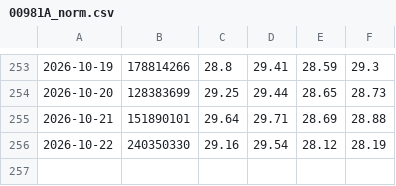
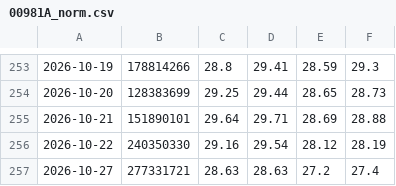
Before and after one commit to chaper123/market-data, a CSV file: data/tw/00981A_norm.csv, drawn as a sheet; only a part is shown, gaps mark what is left out; the diff names each change by its address in the sheet, - before the commit and + after, or states it on an @@ line.

```diff
--- a/data/tw/00981A_norm.csv
+++ b/data/tw/00981A_norm.csv
+row 257: 2026-10-27 | 277331721 | 28.63 | 28.63 | 27.2 | 27.4
```
Also changed, not shown: data/fx/usdtwd_mid.csv, data/tw/009816_norm.csv, 11 other files.
